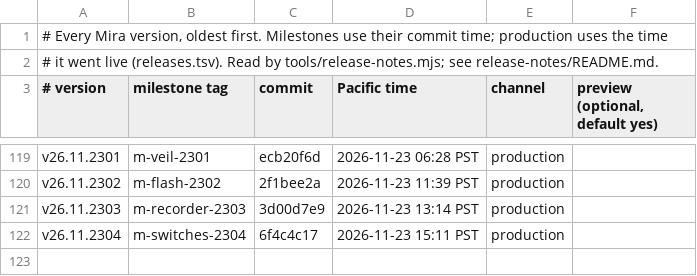
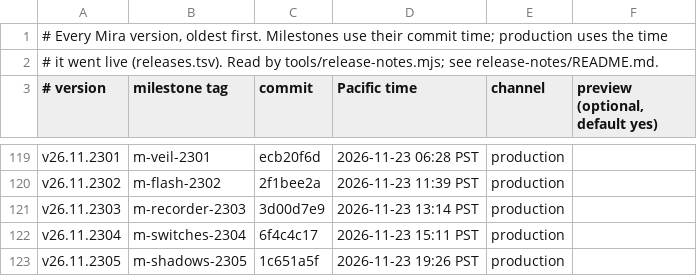
Before and after one commit to terran-labs/syn3h, a TSV file: release-notes/history.tsv, drawn as a sheet; only a part is shown, gaps mark what is left out.

```diff
--- a/release-notes/history.tsv
+++ b/release-notes/history.tsv
@@ -122 +122,2 @@ v26.11.2303	m-recorder-2303	3d00d7e9	2026-11-23 13:14 PST	production
 v26.11.2304	m-switches-2304	6f4c4c17	2026-11-23 15:11 PST	production
+v26.11.2305	m-shadows-2305	1c651a5f	2026-11-23 19:26 PST	production
```
Also changed, not shown: 3 other files.
